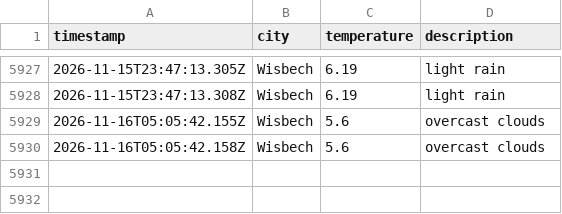
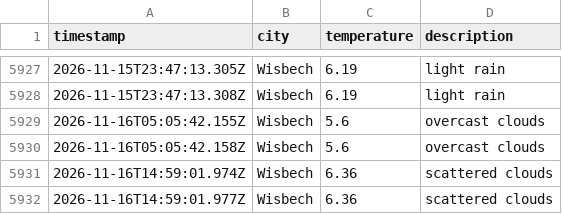
Before and after one commit to jamesYoungs4/New-Data-Weather-Ops, a CSV file: data/weather_log.csv, drawn as a sheet; only a part is shown, gaps mark what is left out.

```diff
--- a/data/weather_log.csv
+++ b/data/weather_log.csv
@@ -5930 +5930,3 @@ timestamp,city,temperature,description
 2026-11-16T05:05:42.158Z,Wisbech,5.6,overcast clouds
+2026-11-16T14:59:01.974Z,Wisbech,6.36,scattered clouds
+2026-11-16T14:59:01.977Z,Wisbech,6.36,scattered clouds
```
Also changed, not shown: 1 other file.
